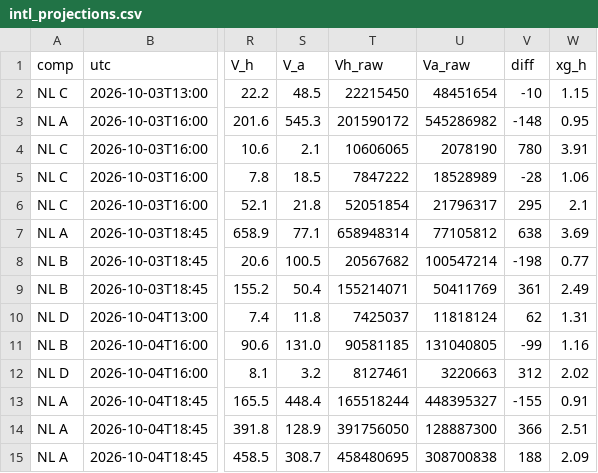
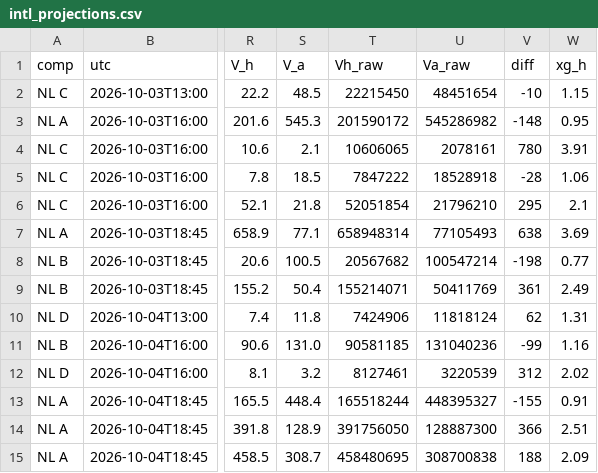
Before and after one commit to stelios1891-afk/xg-dashboard, a CSV file: intl_projections.csv, drawn as a sheet; only a part is shown, gaps mark what is left out; the diff covers the shown part only; the diff names each change by its address in the sheet, - before the commit and + after, or states it on an @@ line.

```diff
--- a/intl_projections.csv
+++ b/intl_projections.csv
-U4 (Va_raw): 2078190
+U4 (Va_raw): 2078161
-U5 (Va_raw): 18528989
+U5 (Va_raw): 18528918
-U6 (Va_raw): 21796317
+U6 (Va_raw): 21796210
-U7 (Va_raw): 77105812
+U7 (Va_raw): 77105493
-T10 (Vh_raw): 7425037
+T10 (Vh_raw): 7424906
-U11 (Va_raw): 131040805
+U11 (Va_raw): 131040236
-U12 (Va_raw): 3220663
+U12 (Va_raw): 3220539
```
Also changed, not shown: 10 edited cells elsewhere in this file, intl_nl_shadow_2627.csv, 3 other files.
